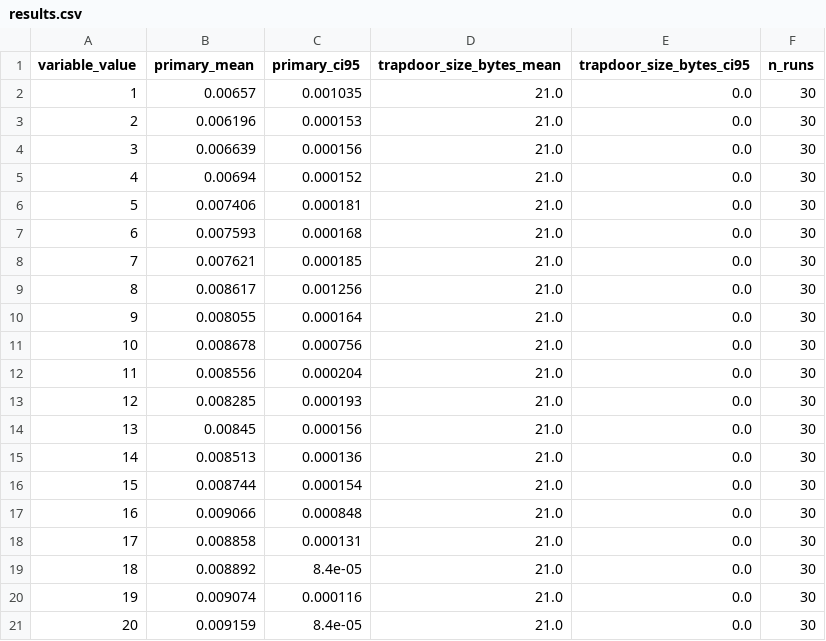
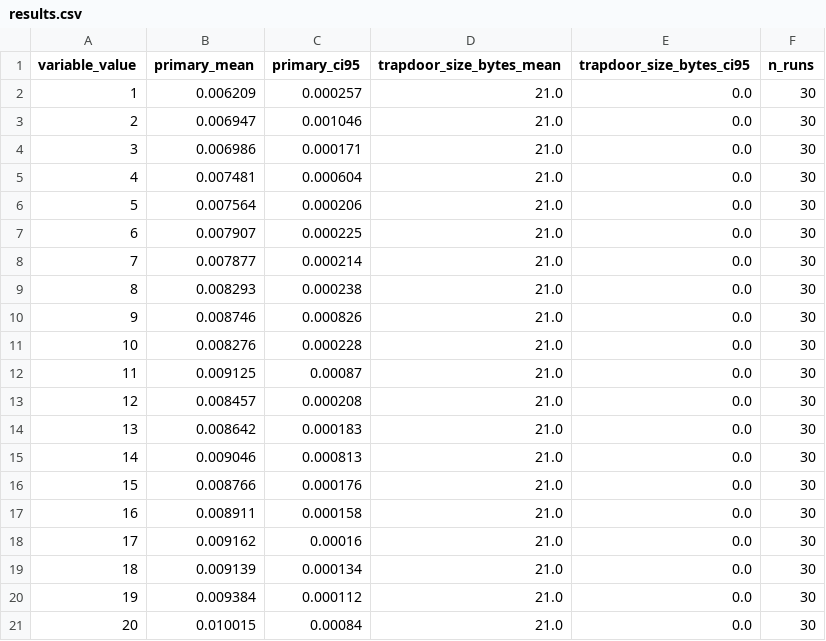
Before and after one commit to Jaoguya/ABCD, a CSV file: Schemes/guo_vdsse/exp1_trapdoor_generation/results.csv, drawn as a sheet.

```diff
--- a/Schemes/guo_vdsse/exp1_trapdoor_generation/results.csv
+++ b/Schemes/guo_vdsse/exp1_trapdoor_generation/results.csv
@@ -1,21 +1,21 @@
 variable_value,primary_mean,primary_ci95,trapdoor_size_bytes_mean,trapdoor_size_bytes_ci95,n_runs
-1,0.00657,0.001035,21.0,0.0,30
-2,0.006196,0.000153,21.0,0.0,30
-3,0.006639,0.000156,21.0,0.0,30
-4,0.00694,0.000152,21.0,0.0,30
-5,0.007406,0.000181,21.0,0.0,30
-6,0.007593,0.000168,21.0,0.0,30
-7,0.007621,0.000185,21.0,0.0,30
-8,0.008617,0.001256,21.0,0.0,30
-9,0.008055,0.000164,21.0,0.0,30
-10,0.008678,0.000756,21.0,0.0,30
-11,0.008556,0.000204,21.0,0.0,30
-12,0.008285,0.000193,21.0,0.0,30
-13,0.00845,0.000156,21.0,0.0,30
-14,0.008513,0.000136,21.0,0.0,30
-15,0.008744,0.000154,21.0,0.0,30
-16,0.009066,0.000848,21.0,0.0,30
-17,0.008858,0.000131,21.0,0.0,30
-18,0.008892,8.4e-05,21.0,0.0,30
-19,0.009074,0.000116,21.0,0.0,30
-20,0.009159,8.4e-05,21.0,0.0,30
+1,0.006209,0.000257,21.0,0.0,30
+2,0.006947,0.001046,21.0,0.0,30
+3,0.006986,0.000171,21.0,0.0,30
+4,0.007481,0.000604,21.0,0.0,30
+5,0.007564,0.000206,21.0,0.0,30
+6,0.007907,0.000225,21.0,0.0,30
+7,0.007877,0.000214,21.0,0.0,30
+8,0.008293,0.000238,21.0,0.0,30
+9,0.008746,0.000826,21.0,0.0,30
+10,0.008276,0.000228,21.0,0.0,30
+11,0.009125,0.00087,21.0,0.0,30
+12,0.008457,0.000208,21.0,0.0,30
+13,0.008642,0.000183,21.0,0.0,30
+14,0.009046,0.000813,21.0,0.0,30
+15,0.008766,0.000176,21.0,0.0,30
+16,0.008911,0.000158,21.0,0.0,30
+17,0.009162,0.00016,21.0,0.0,30
+18,0.009139,0.000134,21.0,0.0,30
+19,0.009384,0.000112,21.0,0.0,30
+20,0.010015,0.00084,21.0,0.0,30
```
Also changed, not shown: Schemes/guo_vdsse/exp2_search_latency/raw_runs.csv, Schemes/perera_lv_pqabse/exp2_search_latency/raw_runs.csv, 15 other files.
